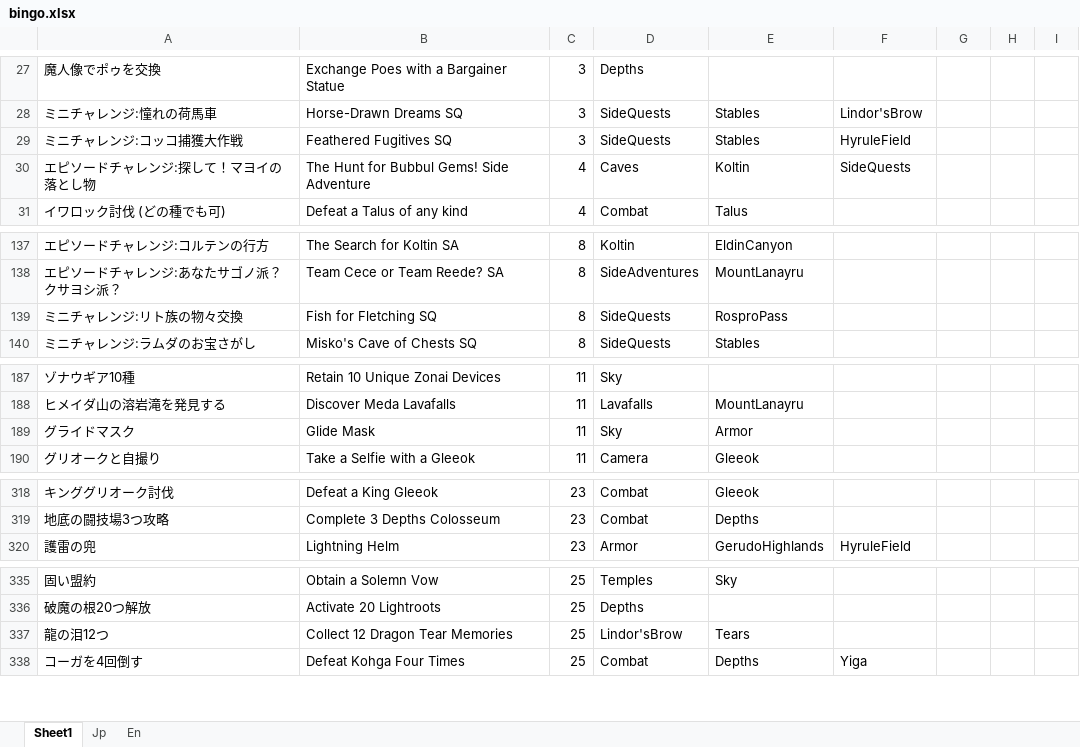
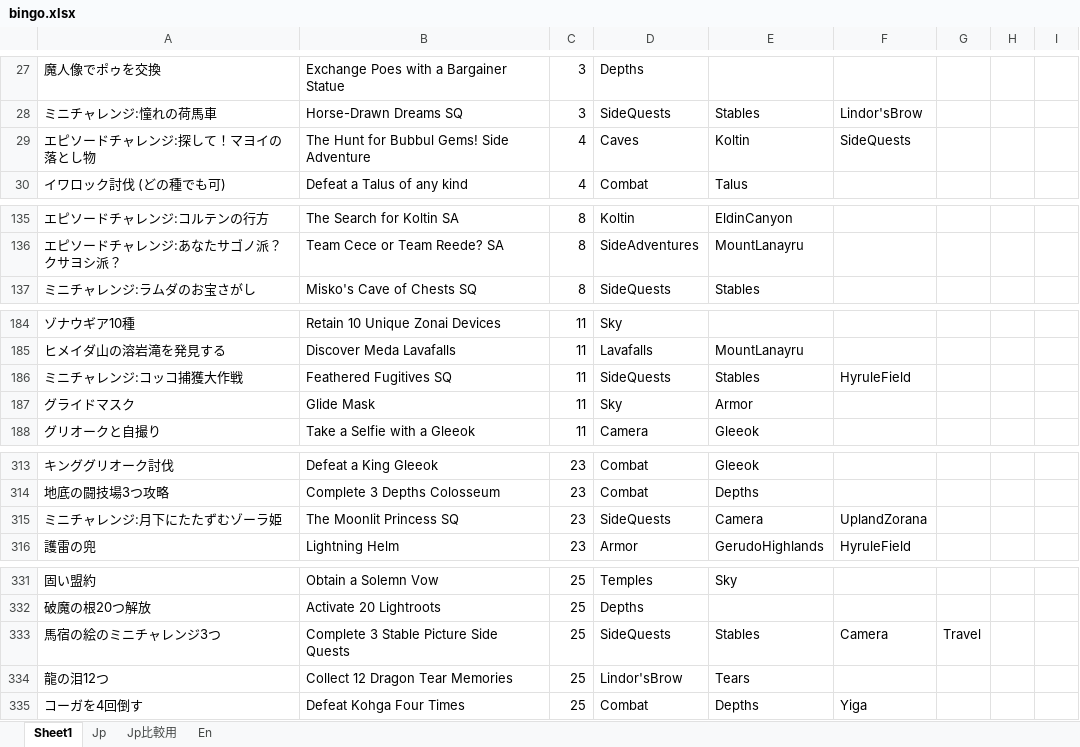
Before and after one commit to idlast/TotKBingoForJp, an Excel workbook: bingo.xlsx, sheet Sheet1, drawn as a sheet; only a part is shown, gaps mark what is left out; values as stored, in another font and other column widths than the file's, no borders; charts and pictures not drawn; removed rows and columns are numbered as before the commit, all else as after; the diff covers the shown part only; the diff names each change by its address in the sheet, - before the commit and + after, or states it on an @@ line.

```diff
--- a/bingo.xlsx (sheet Sheet1)
+++ b/bingo.xlsx (sheet Sheet1)
+sheet tab: Jp比較用
-row 29: ミニチャレンジ:コッコ捕獲大作戦 | Feathered Fugitives SQ | 3 | SideQuests | Stables | HyruleField
-row 139: ミニチャレンジ:リト族の物々交換 | Fish for Fletching SQ | 8 | SideQuests | RosproPass
+row 186: ミニチャレンジ:コッコ捕獲大作戦 | Feathered Fugitives SQ | 11 | SideQuests | Stables | HyruleField
+row 315: ミニチャレンジ:月下にたたずむゾーラ姫 | The Moonlit Princess SQ | 23 | SideQuests | Camera | UplandZorana
+row 333: 馬宿の絵のミニチャレンジ3つ | Complete 3 Stable Picture Side Quests | 25 | SideQuests | Stables | Camera | Travel
```
Also changed, not shown: 2 added rows, 6 removed rows and 7 edited cells elsewhere in this sheet, sheet Jp, hidden cells, charts or pictures, 2 other files.
